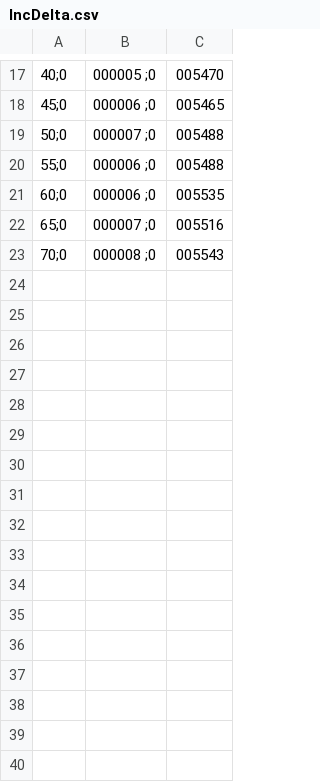
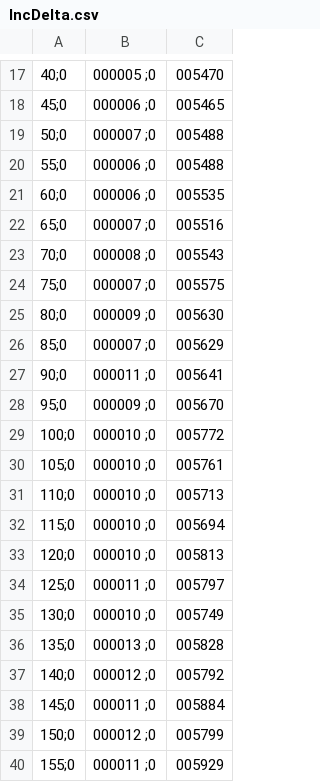
Before and after one commit to danbernau/PEV_I, a CSV file: testResults/IncDelta.csv, drawn as a sheet; only a part is shown, gaps mark what is left out; the diff names each change by its address in the sheet, - before the commit and + after, or states it on an @@ line.

Commit message:
test results added

```diff
--- a/testResults/IncDelta.csv
+++ b/testResults/IncDelta.csv
+row 24: 75;0 | 000007 ;0 | 005575
+row 25: 80;0 | 000009 ;0 | 005630
+row 26: 85;0 | 000007 ;0 | 005629
+row 27: 90;0 | 000011 ;0 | 005641
+row 28: 95;0 | 000009 ;0 | 005670
+row 29: 100;0 | 000010 ;0 | 005772
+row 30: 105;0 | 000010 ;0 | 005761
+row 31: 110;0 | 000010 ;0 | 005713
+row 32: 115;0 | 000010 ;0 | 005694
+row 33: 120;0 | 000010 ;0 | 005813
+row 34: 125;0 | 000011 ;0 | 005797
+row 35: 130;0 | 000010 ;0 | 005749
+row 36: 135;0 | 000013 ;0 | 005828
+row 37: 140;0 | 000012 ;0 | 005792
+row 38: 145;0 | 000011 ;0 | 005884
+row 39: 150;0 | 000012 ;0 | 005799
+row 40: 155;0 | 000011 ;0 | 005929
```
Also changed, not shown: 6 other files.
